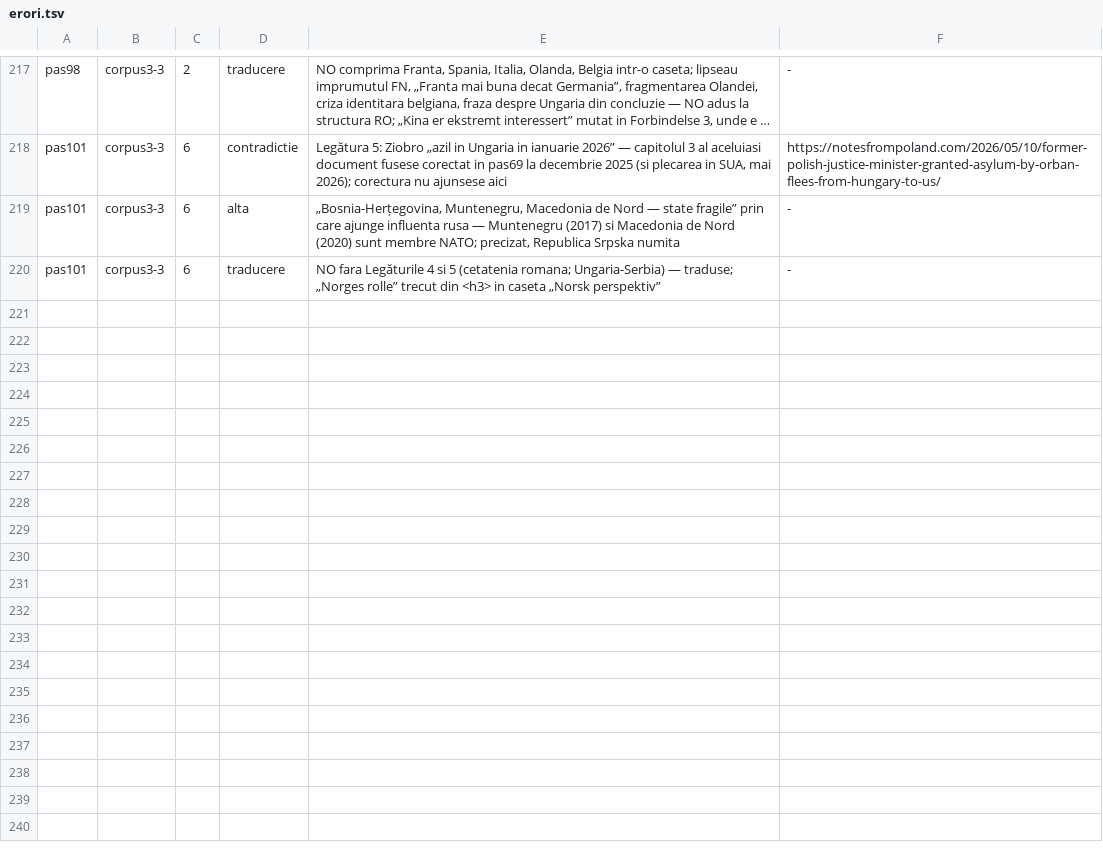
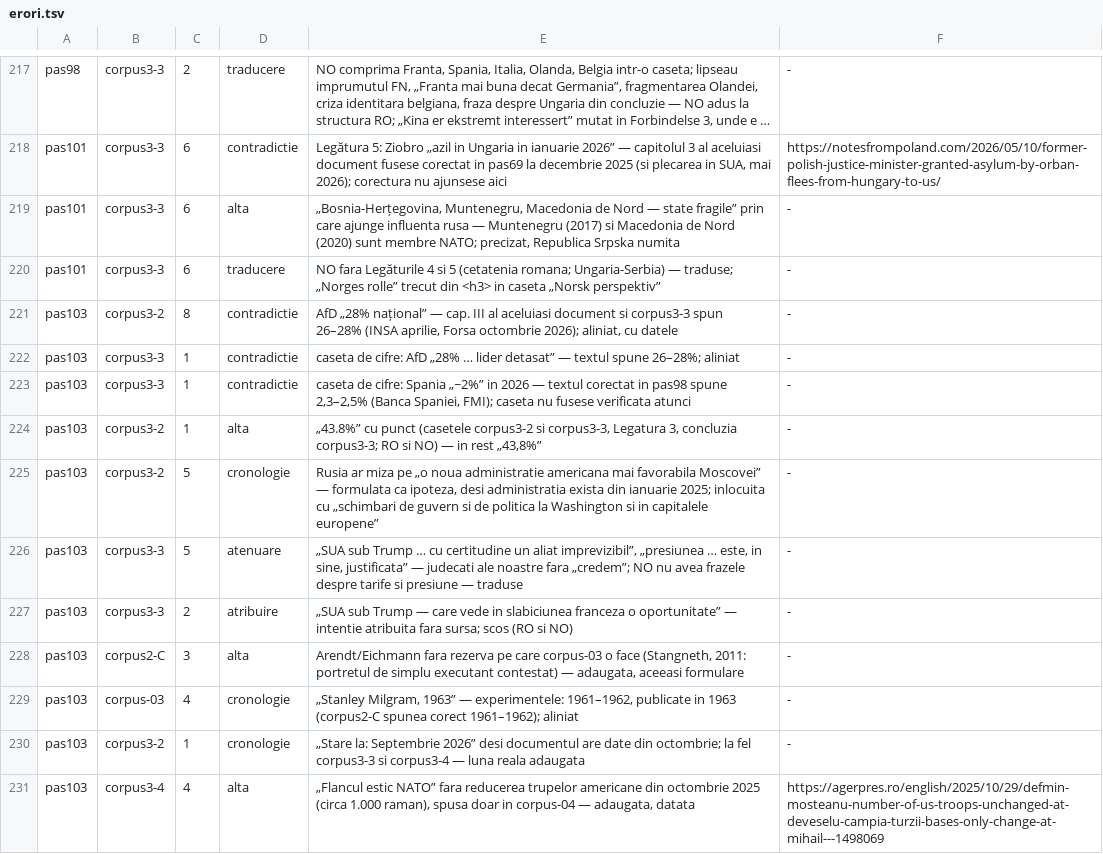
Before and after one commit to norgedan/norgedan.github.io, a TSV file: scripts/erori.tsv, drawn as a sheet; only a part is shown, gaps mark what is left out; long unchanged cells end in …; the diff names each change by its address in the sheet, - before the commit and + after, or states it on an @@ line.

Commit message:
pas103: coerenta SUA-Rusia si bine-rau — 11 nepotriviri corectate, RO si NO; trupele americane din Romania (oct. 2025) in Flancul estic

```diff
--- a/scripts/erori.tsv
+++ b/scripts/erori.tsv
+row 221: pas103 | corpus3-2 | 8 | contradictie | AfD „28% național” — cap. III al aceluiasi document si corpus3-3 spun 26–28% (INSA aprilie, Forsa octombrie 2026); aliniat, cu datele | -
+row 222: pas103 | corpus3-3 | 1 | contradictie | caseta de cifre: AfD „28% … lider detasat” — textul spune 26–28%; aliniat | -
+row 223: pas103 | corpus3-3 | 1 | contradictie | caseta de cifre: Spania „~2%” in 2026 — textul corectat in pas98 spune 2,3–2,5% (Banca Spaniei, FMI); caseta nu fusese verificata atunci | -
+row 224: pas103 | corpus3-2 | 1 | alta | „43.8%” cu punct (casetele corpus3-2 si corpus3-3, Legatura 3, concluzia corpus3-3; RO si NO) — in rest „43,8%” | -
+row 225: pas103 | corpus3-2 | 5 | cronologie | Rusia ar miza pe „o noua administratie americana mai favorabila Moscovei” — formulata ca ipoteza, desi administratia exista din ianuarie 2025; inlocuita cu „schimbari de guvern si de politica la Washington si in capitalele europene” | -
+row 226: pas103 | corpus3-3 | 5 | atenuare | „SUA sub Trump … cu certitudine un aliat imprevizibil”, „presiunea … este, in sine, justificata” — judecati ale noastre fara „credem”; NO nu avea frazele despre tarife si presiune — traduse | -
+row 227: pas103 | corpus3-3 | 2 | atribuire | „SUA sub Trump — care vede in slabiciunea franceza o oportunitate” — intentie atribuita fara sursa; scos (RO si NO) | -
+row 228: pas103 | corpus2-C | 3 | alta | Arendt/Eichmann fara rezerva pe care corpus-03 o face (Stangneth, 2011: portretul de simplu executant contestat) — adaugata, aceeasi formulare | -
+row 229: pas103 | corpus-03 | 4 | cronologie | „Stanley Milgram, 1963” — experimentele: 1961–1962, publicate in 1963 (corpus2-C spunea corect 1961–1962); aliniat | -
+row 230: pas103 | corpus3-2 | 1 | cronologie | „Stare la: Septembrie 2026” desi documentul are date din octombrie; la fel corpus3-3 si corpus3-4 — luna reala adaugata | -
+row 231: pas103 | corpus3-4 | 4 | alta | „Flancul estic NATO” fara reducerea trupelor americane din octombrie 2025 (circa 1.000 raman), spusa doar in corpus-04 — adaugata, datata | https://agerpres.ro/english/2025/10/29/defmin-mosteanu-number-of-us-troops-unchanged-at-deveselu-campia-turzii-bases-only-change-at-mihail---1498069
```
Also changed, not shown: scripts/capitole-verificate.tsv, 7 other files.
